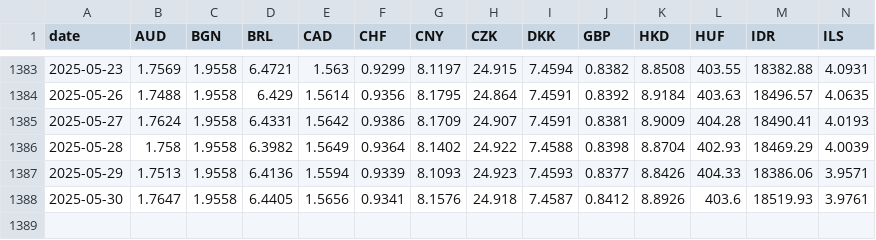
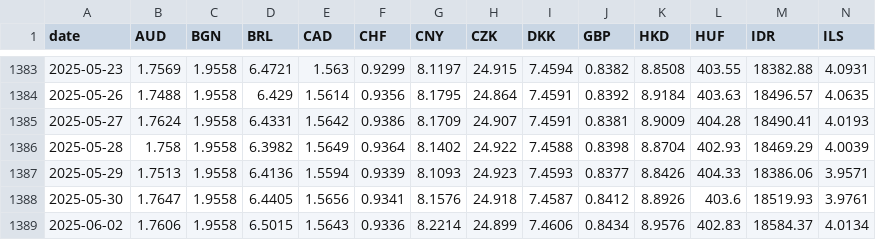
Before and after one commit to nathansnellaert/ecb-forex-rates, a CSV file: data/forex_rates.csv, drawn as a sheet; only a part is shown, gaps mark what is left out; rows hold the shown columns only; the diff names each change by its address in the sheet, - before the commit and + after, or states it on an @@ line.

```diff
--- a/data/forex_rates.csv
+++ b/data/forex_rates.csv
+row 1389: 2025-06-02 | 1.7606 | 1.9558 | 6.5015 | 1.5643 | 0.9336 | 8.2214 | 24.899 | 7.4606 | 0.8434 | 8.9576 | 402.83 | 18584.37 | 4.0134
```
